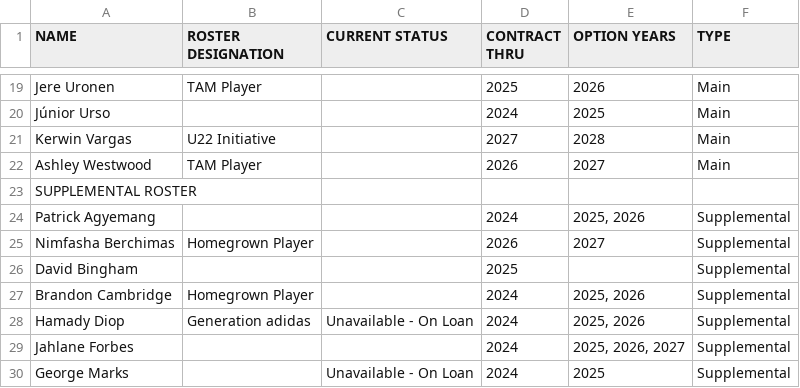
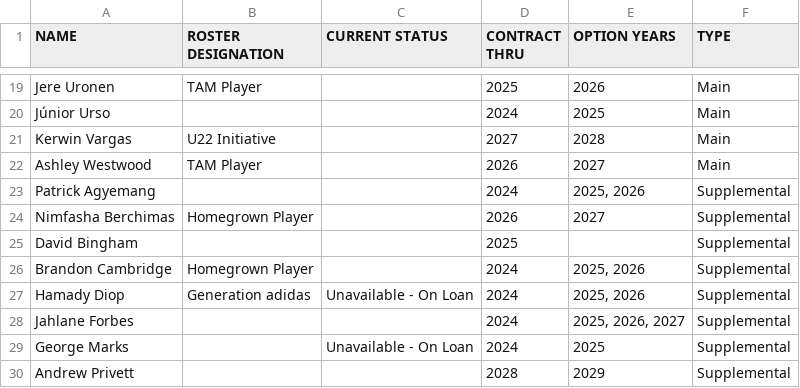
Before and after one commit to naveenelliott/MLS_Trade_Machine, a CSV file: MLS_ROSTERS_2024_FINAL/CHARLOTTE.csv, drawn as a sheet; only a part is shown, gaps mark what is left out; the shorter side is filled out with more unchanged rows; the diff names each change by its address in the sheet, - before the commit and + after, or states it on an @@ line.

Commit message:
Update CHARLOTTE.csv

```diff
--- a/MLS_ROSTERS_2024_FINAL/CHARLOTTE.csv
+++ b/MLS_ROSTERS_2024_FINAL/CHARLOTTE.csv
-row 23: SUPPLEMENTAL ROSTER
```
